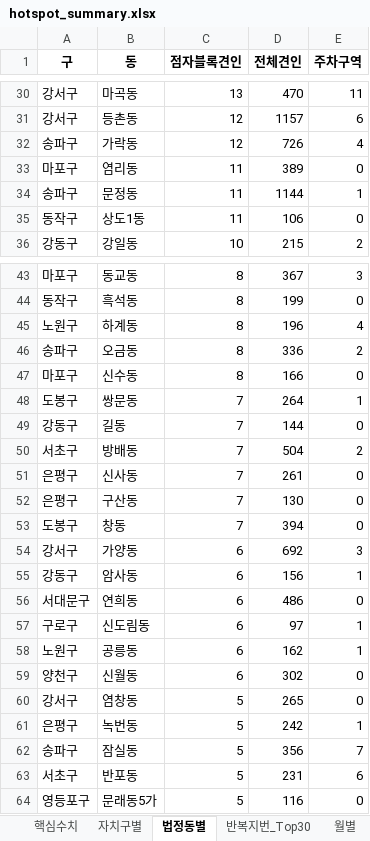
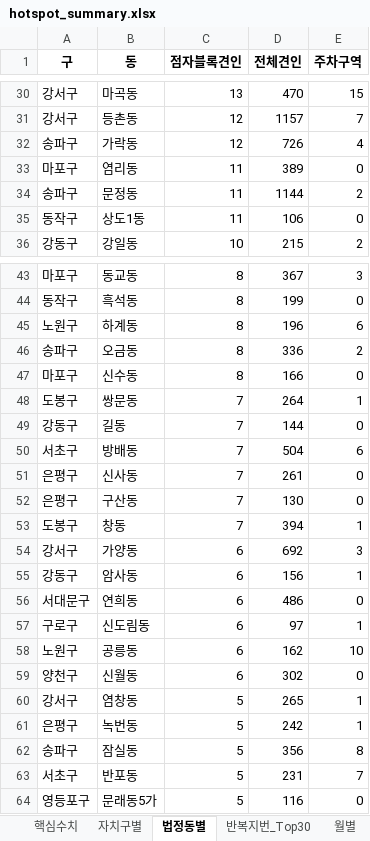
Before and after one commit to keep-yellow-clear/braille-block-pm-policy, an Excel workbook: 00_hotspot/results/hotspot_summary.xlsx, sheet 법정동별, drawn as a sheet; only a part is shown, gaps mark what is left out; values as stored, in another font and other column widths than the file's, no borders; the diff covers the shown part only; the diff names each change by its address in the sheet, - before the commit and + after, or states it on an @@ line.

Commit message:
주차구역 도로명 주소 법정동 배정, 견인 현황 원자료(2025) 추가, 주차구역 공백 분석(fig6, fig7) 추가

```diff
--- a/00_hotspot/results/hotspot_summary.xlsx (sheet 법정동별)
+++ b/00_hotspot/results/hotspot_summary.xlsx (sheet 법정동별)
-E30 (주차구역): 11
+E30 (주차구역): 15
-E31 (주차구역): 6
+E31 (주차구역): 7
-E34 (주차구역): 1
+E34 (주차구역): 2
-E45 (주차구역): 4
+E45 (주차구역): 6
-E50 (주차구역): 2
+E50 (주차구역): 6
-E53 (주차구역): 0
+E53 (주차구역): 1
-E58 (주차구역): 1
+E58 (주차구역): 10
-E60 (주차구역): 0
+E60 (주차구역): 1
-E62 (주차구역): 7
+E62 (주차구역): 8
-E63 (주차구역): 6
+E63 (주차구역): 7
```
Also changed, not shown: 13 edited cells elsewhere in this sheet, sheet 핵심수치, other sheet tabs, 9 other files.
